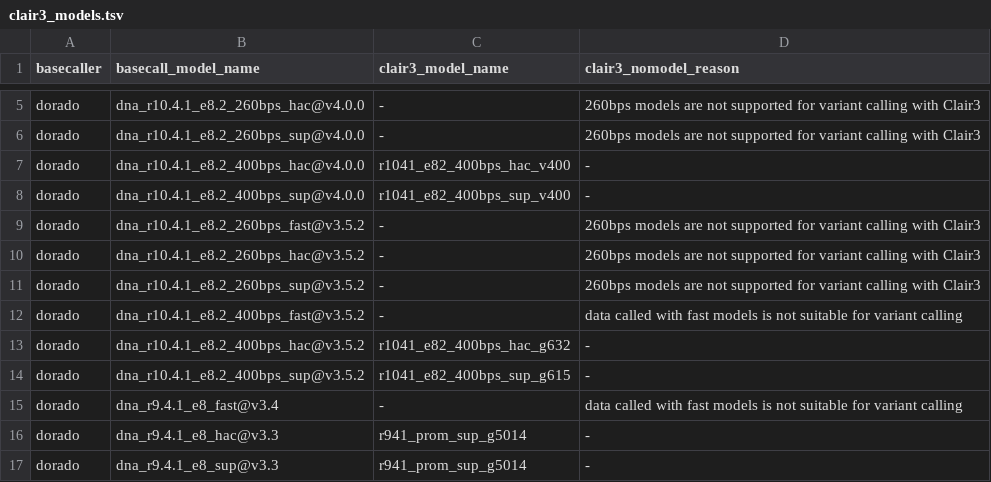
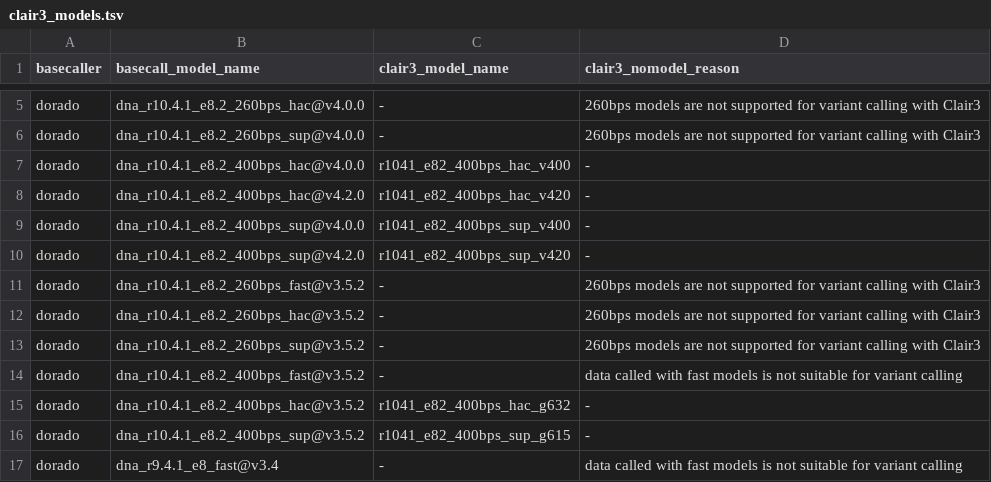
Before and after one commit to bioinfomethods/warpy, a TSV file: data/clair3_models.tsv, drawn as a sheet; only a part is shown, gaps mark what is left out; the shorter side is filled out with more unchanged rows; the diff names each change by its address in the sheet, - before the commit and + after, or states it on an @@ line.

Commit message:
add updated version of models

```diff
--- a/data/clair3_models.tsv
+++ b/data/clair3_models.tsv
+row 8: dorado | dna_r10.4.1_e8.2_400bps_hac@v4.2.0 | r1041_e82_400bps_hac_v420 | -
+row 10: dorado | dna_r10.4.1_e8.2_400bps_sup@v4.2.0 | r1041_e82_400bps_sup_v420 | -
```
